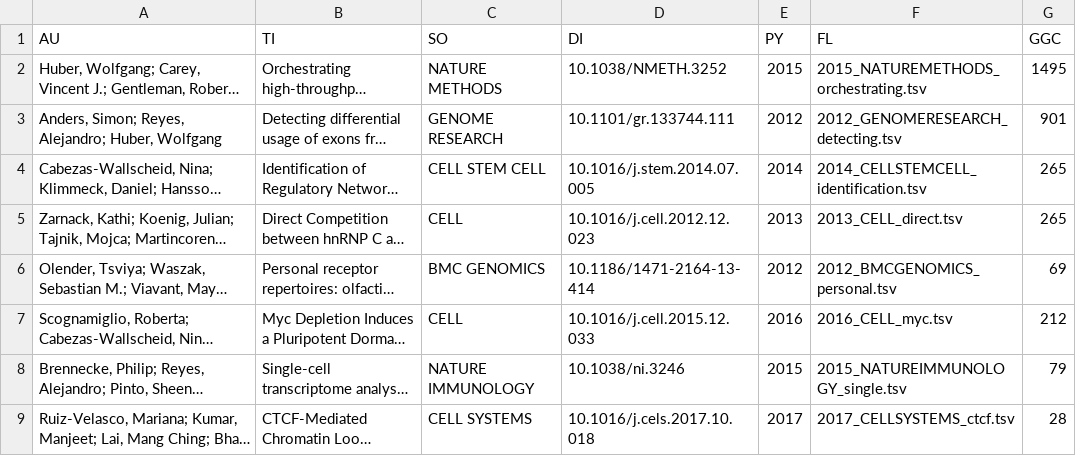
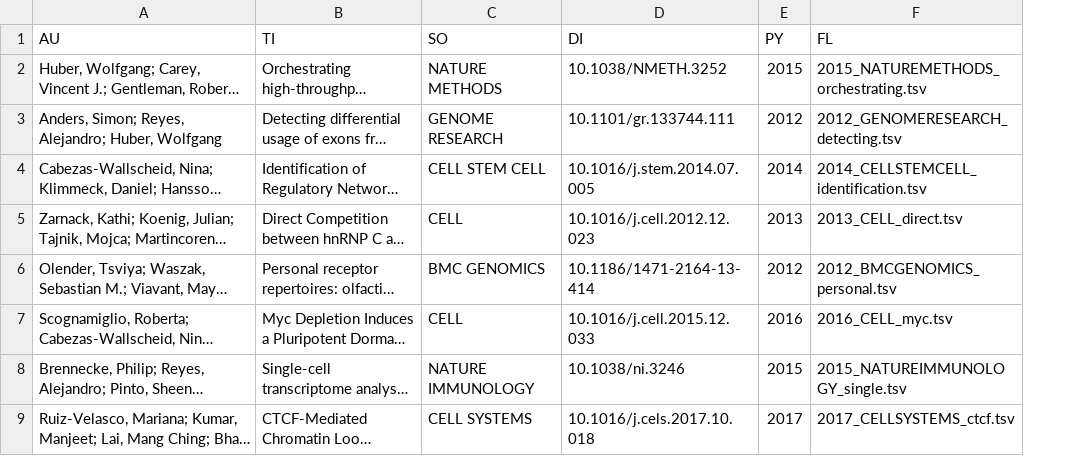
Before and after one commit to areyesq89/reporte_citas_conacyt, a TSV file: generalize/00_mypubs_simple.tsv, drawn as a sheet; only a part is shown; long unchanged cells end in …; the diff names each change by its address in the sheet, - before the commit and + after, or states it on an @@ line.

Commit message:
Added detaisl and typos

```diff
--- a/generalize/00_mypubs_simple.tsv
+++ b/generalize/00_mypubs_simple.tsv
-column G (GGC), rows 2-9: 1495 | 901 | 265 | 265 | 69 | 212 | 79 | 28
```
Also changed, not shown: 1 other file.
